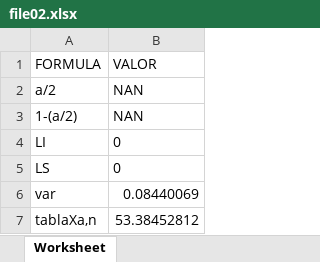
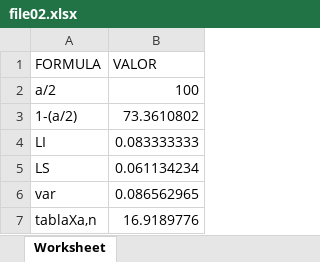
Before and after one commit to dalthonmh/generate_random, an Excel workbook: reportes/file02.xlsx, sheet Worksheet, drawn as a sheet; values as stored, in another font and other column widths than the file's, no borders; the diff names each change by its address in the sheet, - before the commit and + after, or states it on an @@ line.

```diff
--- a/reportes/file02.xlsx (sheet Worksheet)
+++ b/reportes/file02.xlsx (sheet Worksheet)
-B2 (VALOR): NAN
+B2 (VALOR): 100
-B3 (VALOR): NAN
+B3 (VALOR): 73.3610802
-B4 (VALOR): 0
+B4 (VALOR): 0.083333333
-B5 (VALOR): 0
+B5 (VALOR): 0.061134234
-B6 (VALOR): 0.08440069
+B6 (VALOR): 0.086562965
-B7 (VALOR): 53.38452812
+B7 (VALOR): 16.9189776
```
Also changed, not shown: 3 other files.
